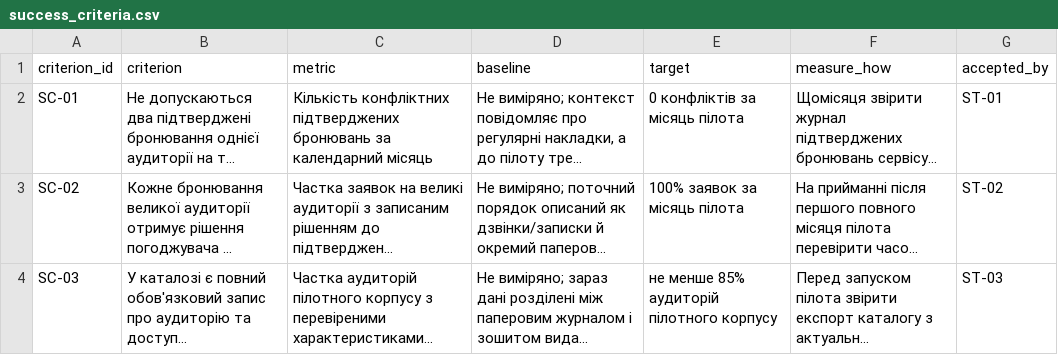
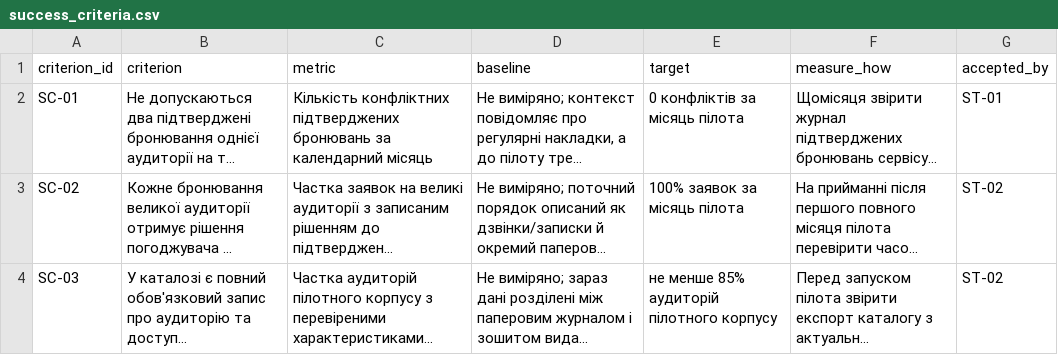
Before and after one commit to tylpanix/pm-2026-portfolio, a CSV file: lr05_charter/success_criteria.csv, drawn as a sheet; long unchanged cells end in …; the diff names each change by its address in the sheet, - before the commit and + after, or states it on an @@ line.

Commit message:
Update success criteria for SC-03
Modified the success criteria by updating the criterion_id for SC-03 and adjusting the accepted_by field.

```diff
--- a/lr05_charter/success_criteria.csv
+++ b/lr05_charter/success_criteria.csv
-G4 (accepted_by): ST-03
+G4 (accepted_by): ST-02
```
